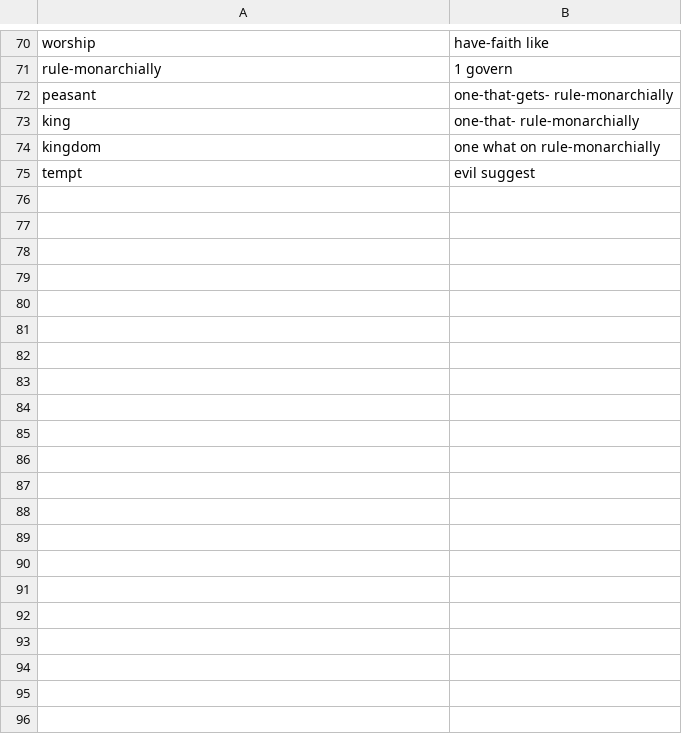
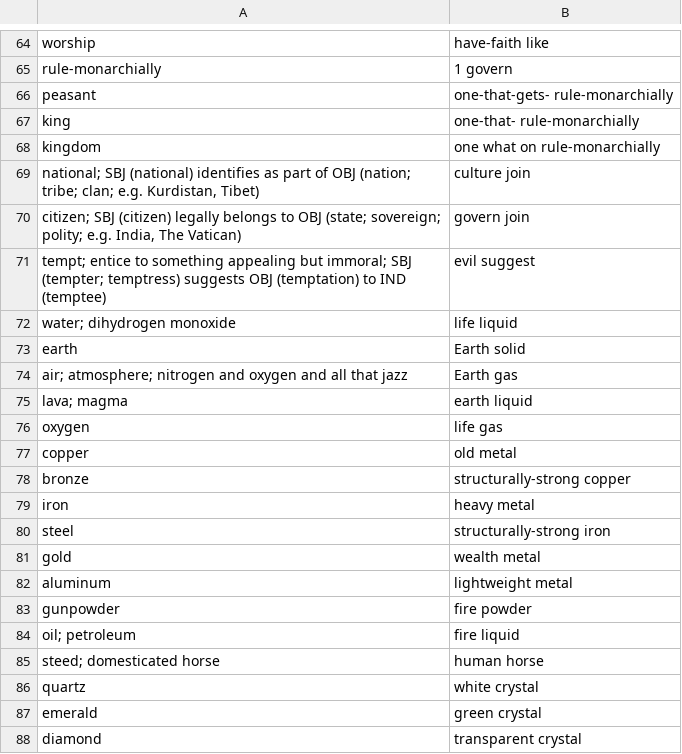
Before and after one commit to jkunimune/Djastiz, a CSV file: dictionary/compound word.csv, drawn as a sheet; only a part is shown, gaps mark what is left out; the diff covers the shown part only.

```diff
--- a/dictionary/compound word.csv
+++ b/dictionary/compound word.csv
@@ -74,2 +68,21 @@
 "kingdom",one what on rule-monarchially
-"tempt",evil suggest
+"national; SBJ (national) identifies as part of OBJ (nation; tribe; clan; e.g. Kurdistan, Tibet)",culture join
+"citizen; SBJ (citizen) legally belongs to OBJ (state; sovereign; polity; e.g. India, The Vatican)",govern join
+"tempt; entice to something appealing but immoral; SBJ (tempter; temptress) suggests OBJ (temptation) to IND (temptee)",evil suggest
+"water; dihydrogen monoxide",life liquid
+"earth",Earth solid
+"air; atmosphere; nitrogen and oxygen and all that jazz",Earth gas
+"lava; magma",earth liquid
+"oxygen",life gas
+"copper",old metal
+"bronze",structurally-strong copper
+"iron",heavy metal
+"steel",structurally-strong iron
+"gold",wealth metal
+"aluminum",lightweight metal
+"gunpowder",fire powder
+"oil; petroleum",fire liquid
+"steed; domesticated horse",human horse
+"quartz",white crystal
+"emerald",green crystal
+"diamond",transparent crystal
```
Also changed, not shown: 16 added rows and 9 removed rows elsewhere in this file, dictionary/loanword.csv, dictionary/noun.csv, 3 other files.
